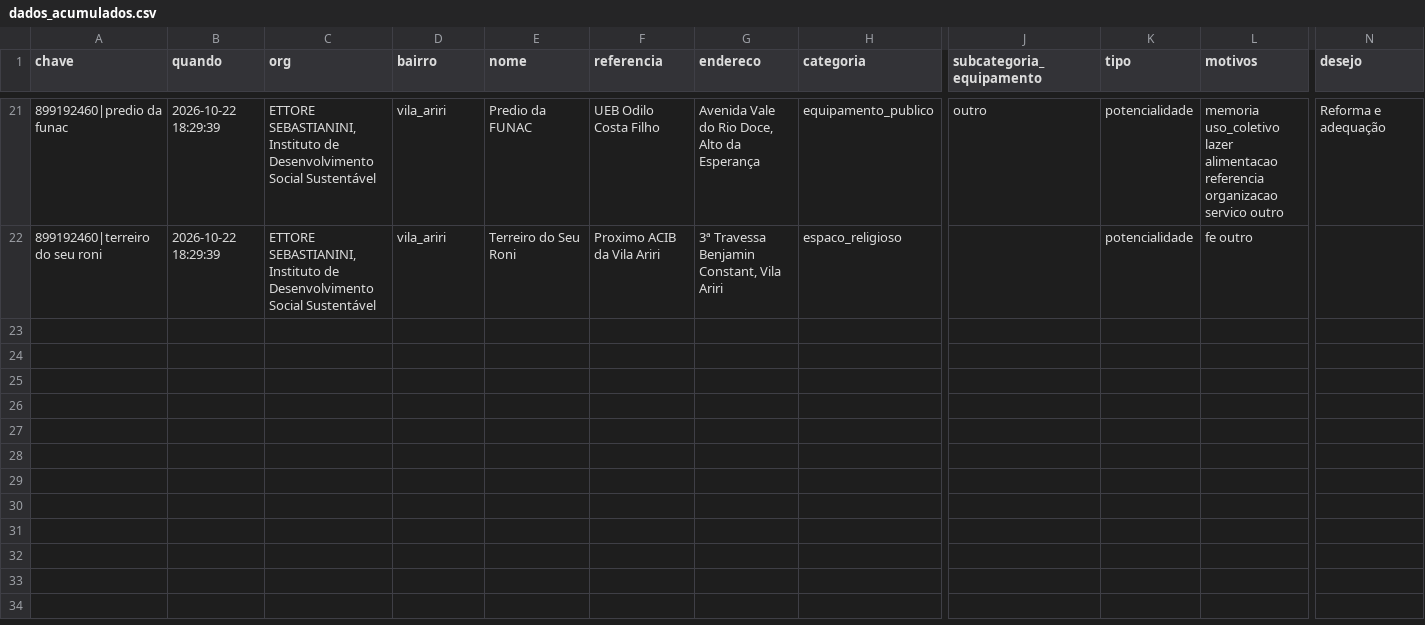
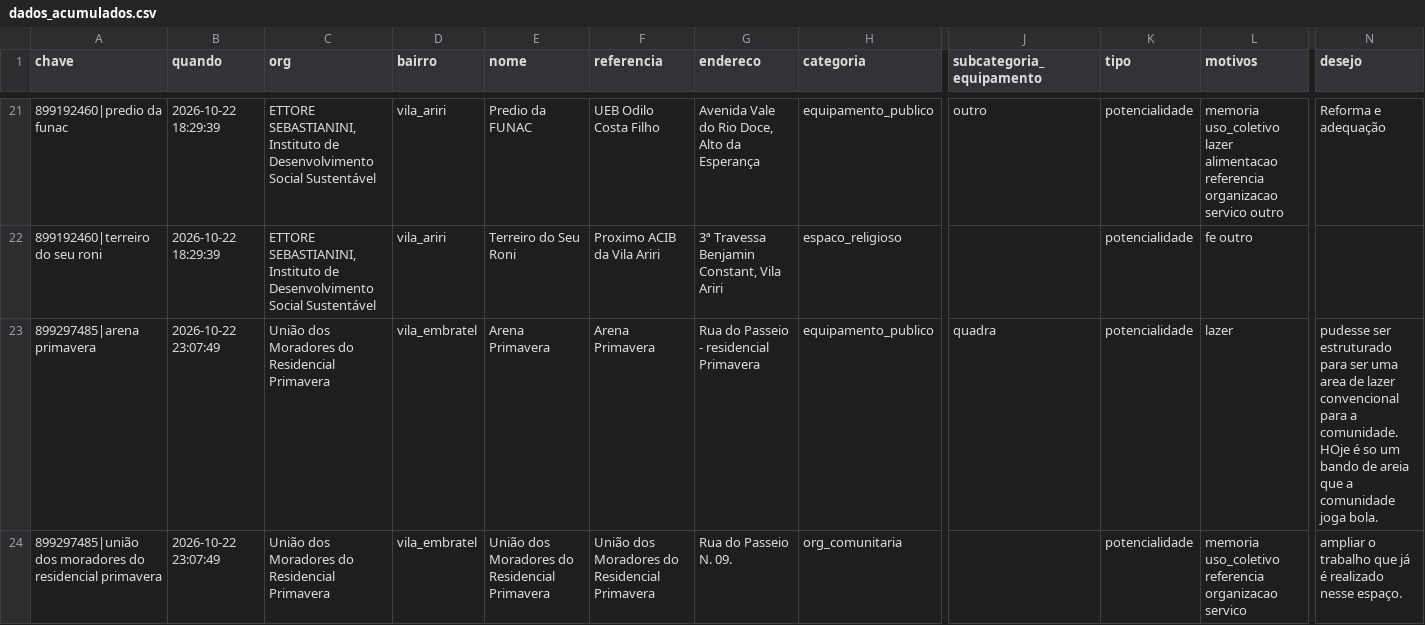
Before and after one commit to automacoesrpf/mapa-encontro-de-integracao-rpf-2ciclo, a CSV file: dados_acumulados.csv, drawn as a sheet; only a part is shown, gaps mark what is left out; rows hold the shown columns only; the diff names each change by its address in the sheet, - before the commit and + after, or states it on an @@ line.

```diff
--- a/dados_acumulados.csv
+++ b/dados_acumulados.csv
+row 23: 899297485|arena primavera | 2026-10-22 23:07:49 | União dos Moradores do Residencial Primavera | vila_embratel | Arena Primavera | Arena Primavera | Rua do Passeio - residencial Primavera | equipamento_publico | quadra | potencialidade | lazer | pudesse ser estruturado para ser uma area de lazer convencional para a comunidade. HOje é so um bando de areia que a comunidade joga bola.
+row 24: 899297485|união dos moradores do residencial primavera | 2026-10-22 23:07:49 | União dos Moradores do Residencial Primavera | vila_embratel | União dos Moradores do Residencial Primavera | União dos Moradores do Residencial Primavera | Rua do Passeio N. 09. | org_comunitaria |  | potencialidade | memoria uso_coletivo referencia organizacao servico | ampliar o trabalho que já é realizado nesse espaço.
```
Also changed, not shown: 1 other file.
